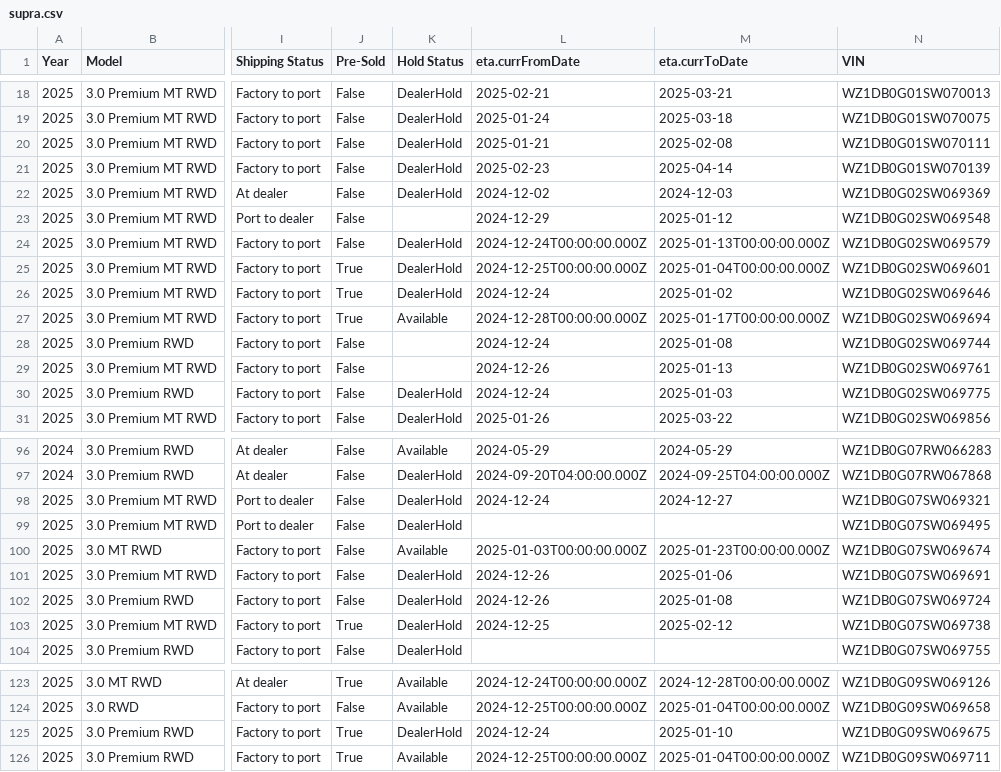
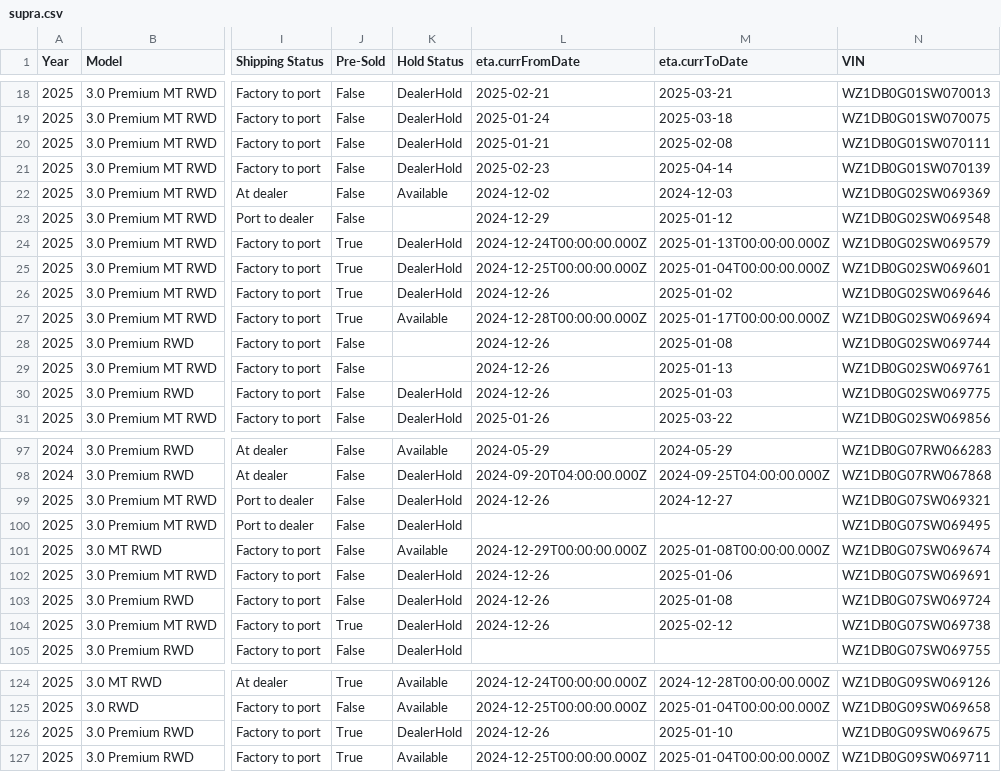
Before and after one commit to scoooot/yotagrabber, a CSV file: output/supra.csv, drawn as a sheet; only a part is shown, gaps mark what is left out; addresses are those after the commit; the diff covers the shown part only; the diff names each change by its address in the sheet, - before the commit and + after, or states it on an @@ line.

```diff
--- a/output/supra.csv
+++ b/output/supra.csv
-K22 (Hold Status): DealerHold
+K22 (Hold Status): Available
-J24 (Pre-Sold): False
+J24 (Pre-Sold): True
-L26 (eta.currFromDate): 2024-12-24
+L26 (eta.currFromDate): 2024-12-26
-L28 (eta.currFromDate): 2024-12-24
+L28 (eta.currFromDate): 2024-12-26
-L30 (eta.currFromDate): 2024-12-24
+L30 (eta.currFromDate): 2024-12-26
-L99 (eta.currFromDate): 2024-12-24
+L99 (eta.currFromDate): 2024-12-26
-L101 (eta.currFromDate): 2025-01-03T00:00:00.000Z
+L101 (eta.currFromDate): 2024-12-29T00:00:00.000Z
-M101 (eta.currToDate): 2025-01-23T00:00:00.000Z
+M101 (eta.currToDate): 2025-01-08T00:00:00.000Z
-L104 (eta.currFromDate): 2024-12-25
+L104 (eta.currFromDate): 2024-12-26
-L126 (eta.currFromDate): 2024-12-24
+L126 (eta.currFromDate): 2024-12-26
```
Also changed, not shown: 1 added row and 36 edited cells elsewhere in this file, output/86.csv, output/grcorolla.csv, 56 other files.
